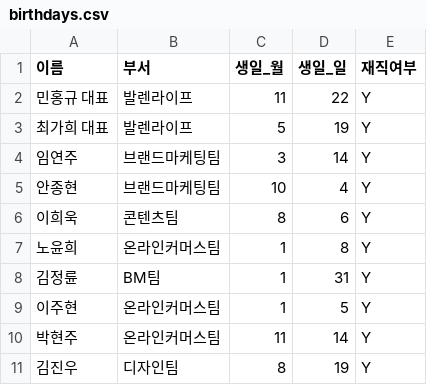
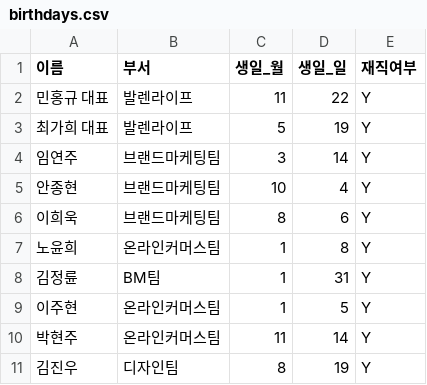
Before and after one commit to Qri-kim/birthday-bot, a CSV file: birthdays.csv, drawn as a sheet; only a part is shown.

Commit message:
Update birthdays.csv

```diff
--- a/birthdays.csv
+++ b/birthdays.csv
@@ -5,3 +5,3 @@
 안종현,브랜드마케팅팀,10,4,Y
-이희욱,콘텐츠팀,8,6,Y
+이희욱,브랜드마케팅팀,8,6,Y
 노윤희,온라인커머스팀,1,8,Y
```
